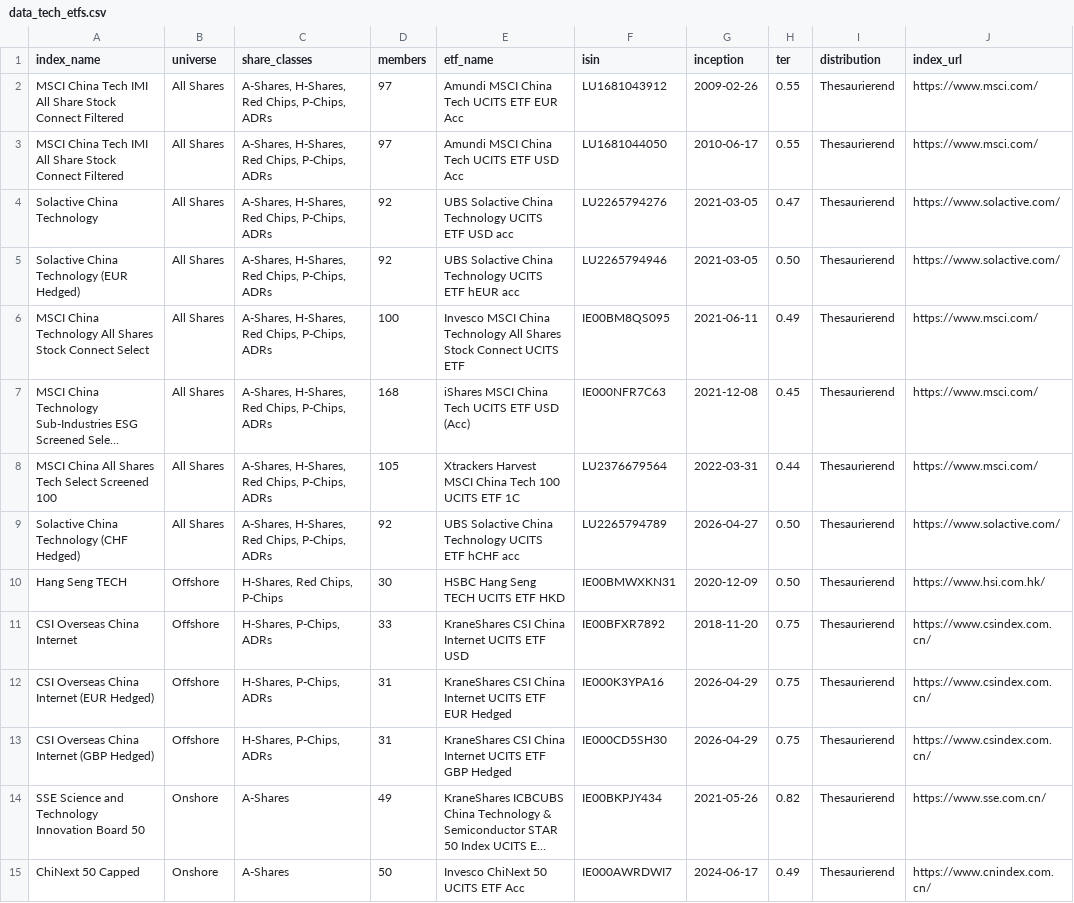
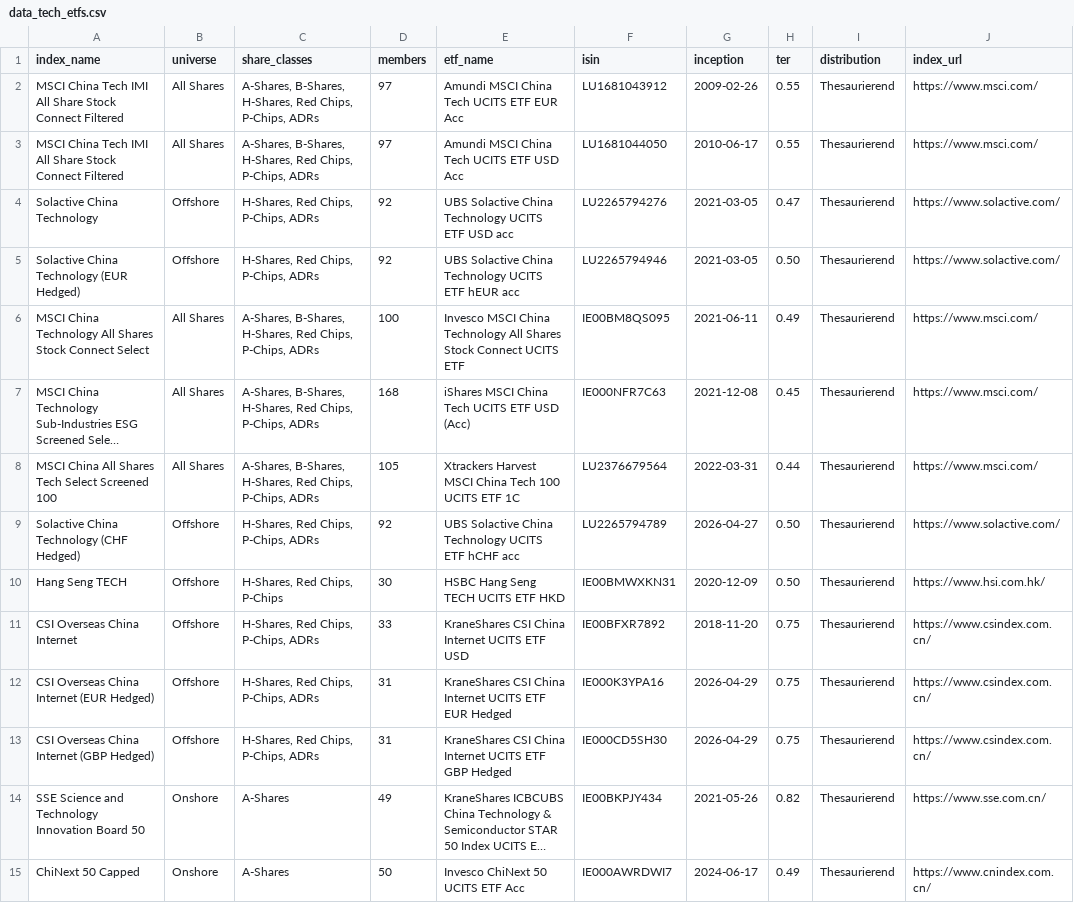
Before and after one commit to night-gfx/china-etf-dashboard, a CSV file: data_tech_etfs.csv, drawn as a sheet; only a part is shown; long unchanged cells end in …; the diff names each change by its address in the sheet, - before the commit and + after, or states it on an @@ line.

Commit message:
Match tech indexes to exact eligible share classes

```diff
--- a/data_tech_etfs.csv
+++ b/data_tech_etfs.csv
-C2:C3 (share_classes): A-Shares, H-Shares, Red…
+C2:C3 (share_classes): A-Shares, B-Shares, H-Shares, Red…
-B4:B5 (universe): All Shares
+B4:B5 (universe): Offshore
-C4:C5 (share_classes): A-Shares, H-Shares, Red Chips, P-Chips, ADRs
+C4:C5 (share_classes): H-Shares, Red Chips, P-Chips, ADRs
-C6:C8 (share_classes): A-Shares, H-Shares, Red…
+C6:C8 (share_classes): A-Shares, B-Shares, H-Shares, Red…
-B9 (universe): All Shares
+B9 (universe): Offshore
-C9 (share_classes): A-Shares, H-Shares, Red Chips, P-Chips, ADRs
+C9 (share_classes): H-Shares, Red Chips, P-Chips, ADRs
-C11:C13 (share_classes): H-Shares, P-Chips, ADRs
+C11:C13 (share_classes): H-Shares, Red Chips, P-Chips, ADRs
```
